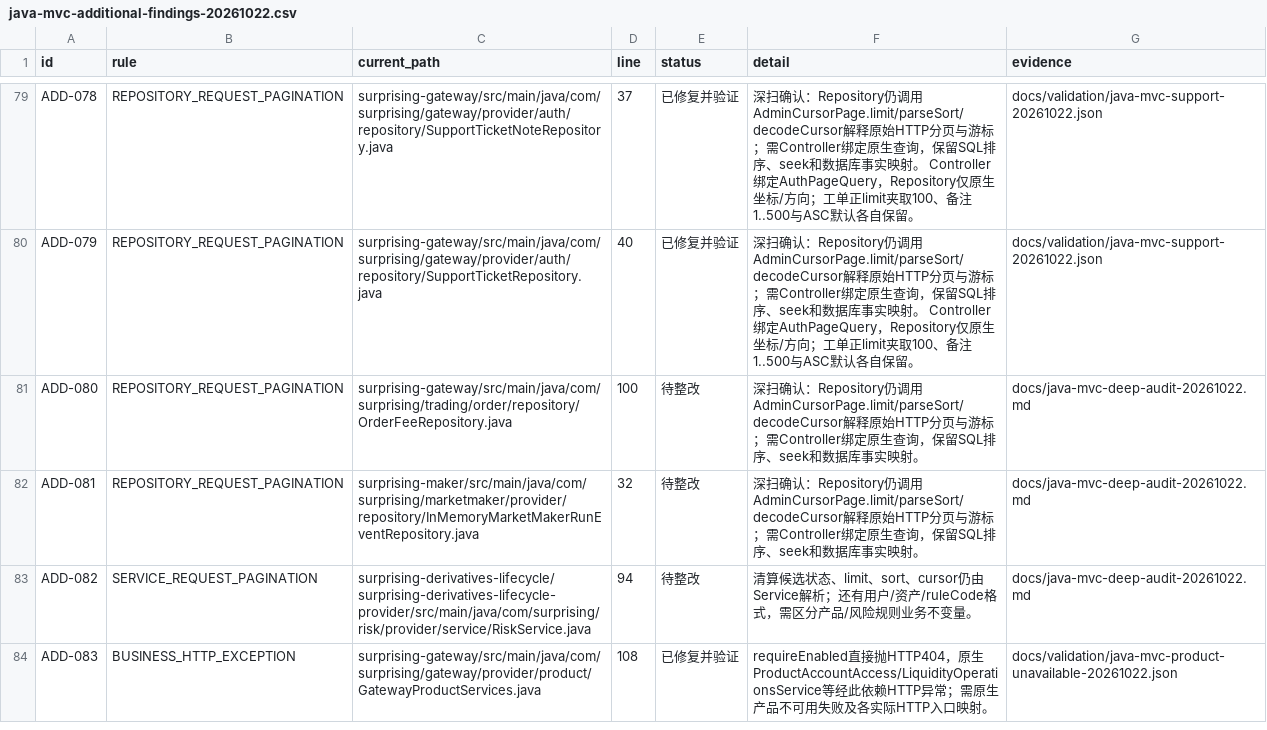
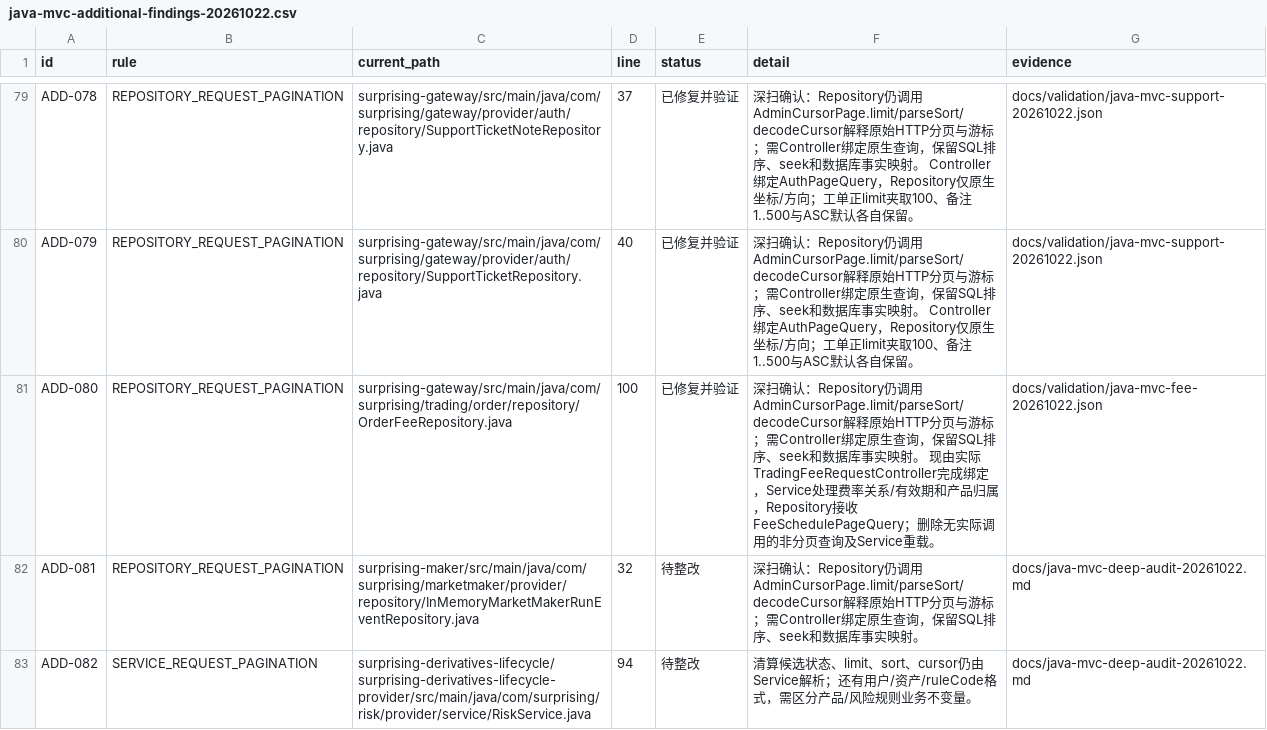
Before and after one commit to lilaizhencn/surprising-ex, a CSV file: docs/audit/java-mvc-additional-findings-20261022.csv, drawn as a sheet; only a part is shown, gaps mark what is left out; the shorter side is filled out with more unchanged rows; the diff covers the shown part only.

```diff
--- a/docs/audit/java-mvc-additional-findings-20261022.csv
+++ b/docs/audit/java-mvc-additional-findings-20261022.csv
@@ -80,3 +80,3 @@ ADD-078,REPOSITORY_REQUEST_PAGINATION,surprising-gateway/src/main/java/com/surpr
 ADD-079,REPOSITORY_REQUEST_PAGINATION,surprising-gateway/src/main/java/com/surprising/gateway/provider/auth/repository/SupportTicketRepository.java,40,已修复并验证,深扫确认：Repository仍调用AdminCursorPage.limit/parseSort/decodeCursor解释原始HTTP分页与游标；需Controller绑定原生查询，保留SQL排序、seek和数据库事实映射。 Controller绑定AuthPageQuery，Repository仅原生坐标/方向；工单正limit夹取100、备注1..500与ASC默认各自保留。,docs/validation/java-mvc-support-20261022.json
-ADD-080,REPOSITORY_REQUEST_PAGINATION,surprising-gateway/src/main/java/com/surprising/trading/order/repository/OrderFeeRepository.java,100,待整改,深扫确认：Repository仍调用AdminCursorPage.limit/parseSort/decodeCursor解释原始HTTP分页与游标；需Controller绑定原生查询，保留SQL排序、seek和数据库事实映射。,docs/java-mvc-deep-audit-20261022.md
+ADD-080,REPOSITORY_REQUEST_PAGINATION,surprising-gateway/src/main/java/com/surprising/trading/order/repository/OrderFeeRepository.java,100,已修复并验证,深扫确认：Repository仍调用AdminCursorPage.limit/parseSort/decodeCursor解释原始HTTP分页与游标；需Controller绑定原生查询，保留SQL排序、seek和数据库事实映射。 现由实际TradingFeeRequestController完成绑定，Service处理费率关系/有效期和产品归属，Repository接收FeeSchedulePageQuery；删除无实际调用的非分页查询及Service重载。,docs/validation/java-mvc-fee-20261022.json
 ADD-081,REPOSITORY_REQUEST_PAGINATION,surprising-maker/src/main/java/com/surprising/marketmaker/provider/repository/InMemoryMarketMakerRunEventRepository.java,32,待整改,深扫确认：Repository仍调用AdminCursorPage.limit/parseSort/decodeCursor解释原始HTTP分页与游标；需Controller绑定原生查询，保留SQL排序、seek和数据库事实映射。,docs/java-mvc-deep-audit-20261022.md
```
Also changed, not shown: 3 edited cells elsewhere in this file, 10 other files.
